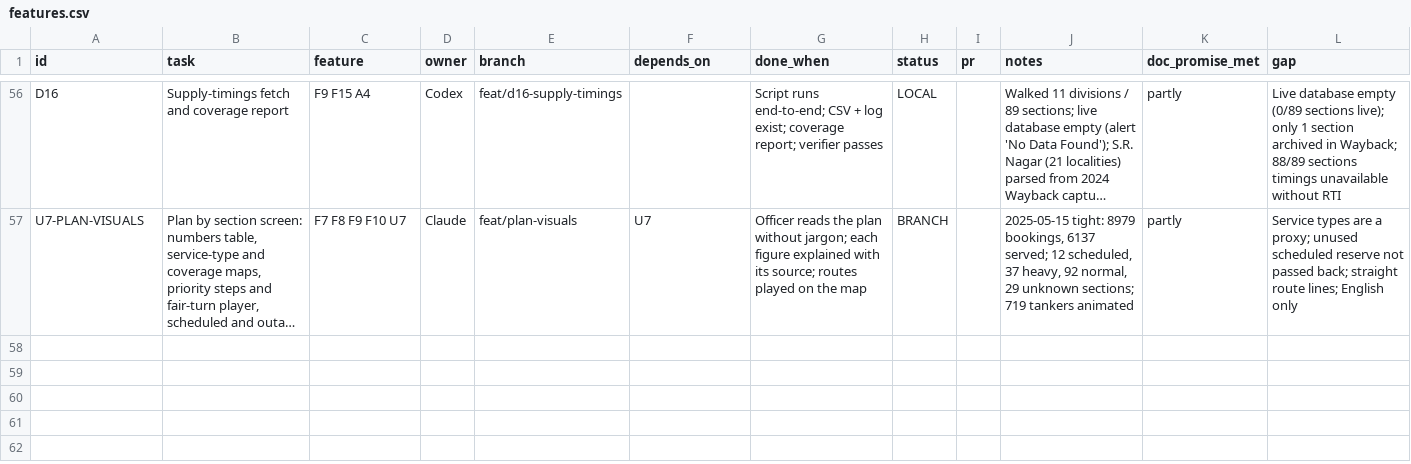
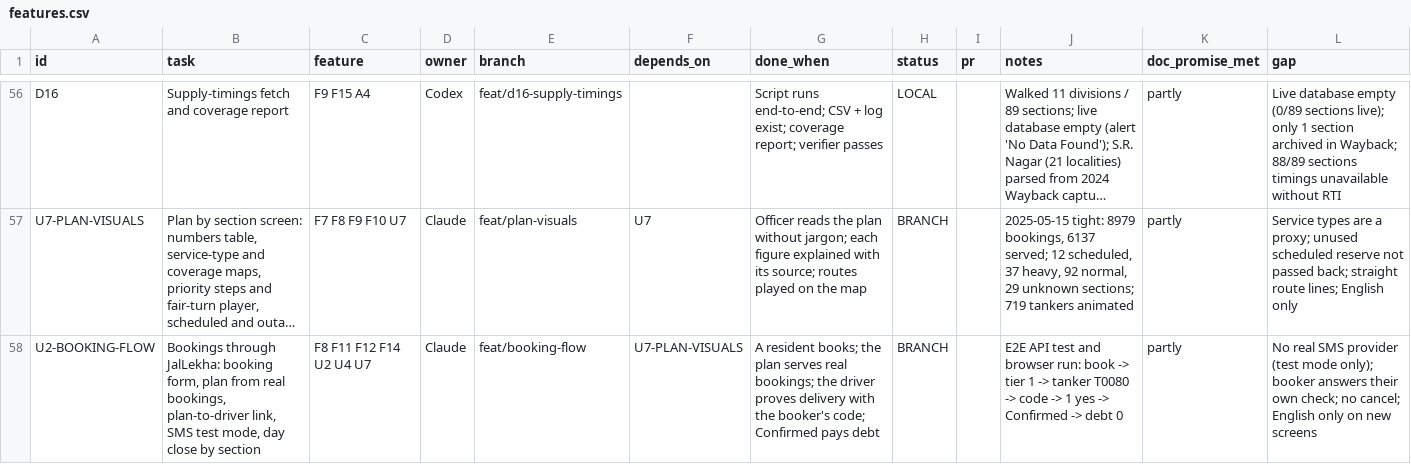
Before and after one commit to Tabsirshaikh/jallekha, a CSV file: docs/features.csv, drawn as a sheet; only a part is shown, gaps mark what is left out; long unchanged cells end in …; the diff names each change by its address in the sheet, - before the commit and + after, or states it on an @@ line.

```diff
--- a/docs/features.csv
+++ b/docs/features.csv
+row 58: U2-BOOKING-FLOW | Bookings through JalLekha: booking form, plan from real bookings, plan-to-driver link, SMS test mode, day close by section | F8 F11 F12 F14 U2 U4 U7 | Claude | feat/booking-flow | U7-PLAN-VISUALS | A resident books; the plan serves real bookings; the driver proves delivery with the booker's code; Confirmed pays debt | BRANCH |  | E2E API test and browser run: book -> tier 1 -> tanker T0080 -> code -> 1 yes -> Confirmed -> debt 0 | partly | No real SMS provider (test mode only); booker answers their own check; no cancel; English only on new screens
```
Also changed, not shown: docs/translation_review/translations.csv, 19 other files.
